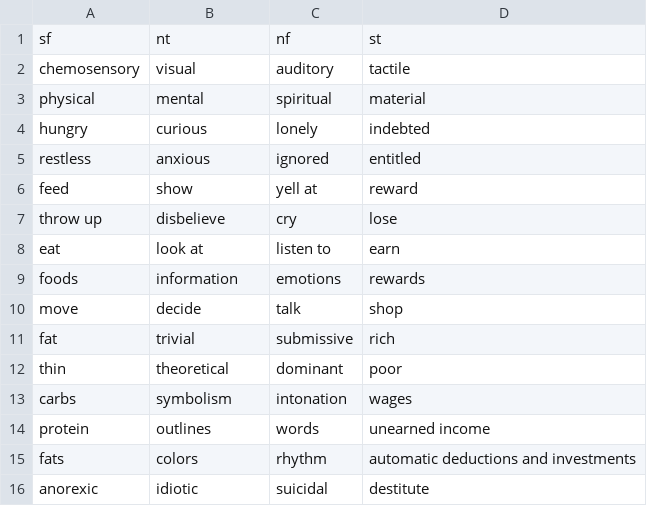
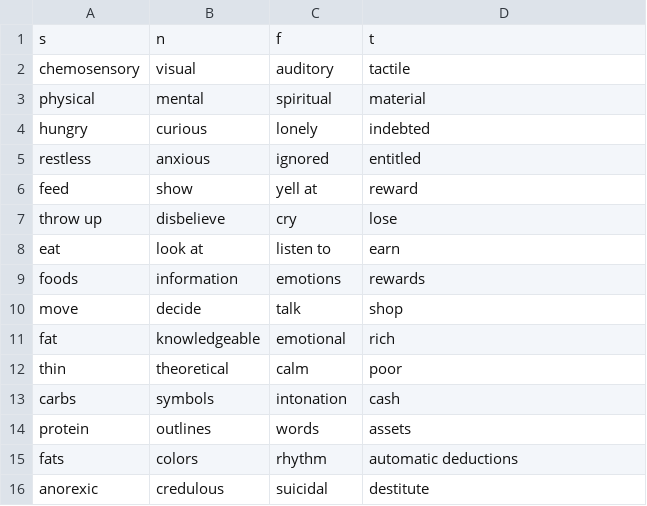
Before and after one commit to ambtus/bipolar_type, a CSV file: config/initializers/realm.csv, drawn as a sheet.

```diff
--- a/config/initializers/realm.csv
+++ b/config/initializers/realm.csv
@@ -1,2 +1,2 @@
-sf,nt,nf,st
+s,n,f,t
 chemosensory,visual,auditory,tactile
@@ -10,7 +10,7 @@ foods,information,emotions,rewards
 move,decide,talk,shop
-fat,trivial,submissive,rich
-thin,theoretical,dominant,poor
-carbs,symbolism,intonation,wages
-protein,outlines,words,unearned income
-fats,colors,rhythm,automatic deductions and investments
-anorexic,idiotic,suicidal,destitute
+fat,knowledgeable,emotional,rich
+thin,theoretical,calm,poor
+carbs,symbols,intonation,cash
+protein,outlines,words,assets
+fats,colors,rhythm,automatic deductions
+anorexic,credulous,suicidal,destitute
```
Also changed, not shown: 8 other files.
